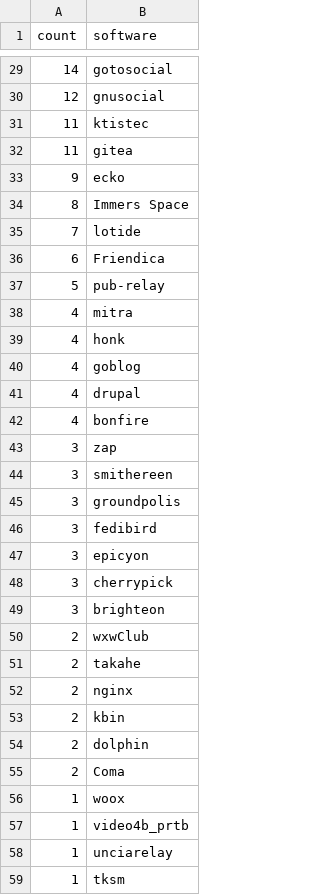
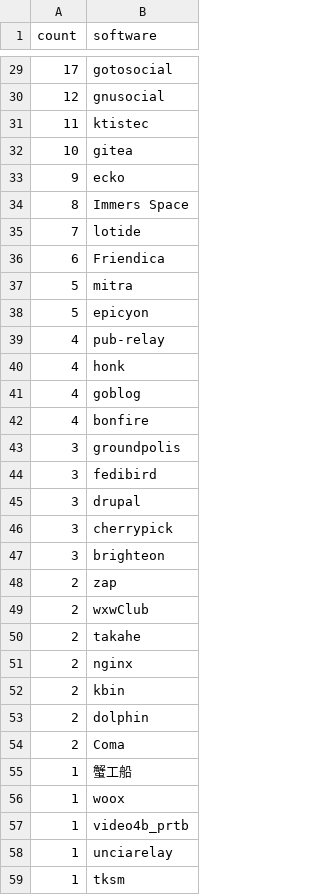
Before and after one commit to cyfinoid/Federated_ecosystem_stats, a CSV file: stats.csv, drawn as a sheet; only a part is shown, gaps mark what is left out; the diff covers the shown part only.

```diff
--- a/stats.csv
+++ b/stats.csv
@@ -29,5 +29,5 @@ count,software
-14,gotosocial
+17,gotosocial
 12,gnusocial
 11,ktistec
-11,gitea
+10,gitea
 9,ecko
@@ -36,15 +36,14 @@ count,software
 6,Friendica
-5,pub-relay
-4,mitra
+5,mitra
+5,epicyon
+4,pub-relay
 4,honk
 4,goblog
-4,drupal
 4,bonfire
-3,zap
-3,smithereen
 3,groundpolis
 3,fedibird
-3,epicyon
+3,drupal
 3,cherrypick
 3,brighteon
+2,zap
 2,wxwClub
@@ -55,2 +54,3 @@ count,software
 2,Coma
+1,蟹工船
 1,woox
```
Also changed, not shown: 6 added rows, 6 removed rows and 19 edited cells elsewhere in this file, stats_version.csv, 1 other file.
